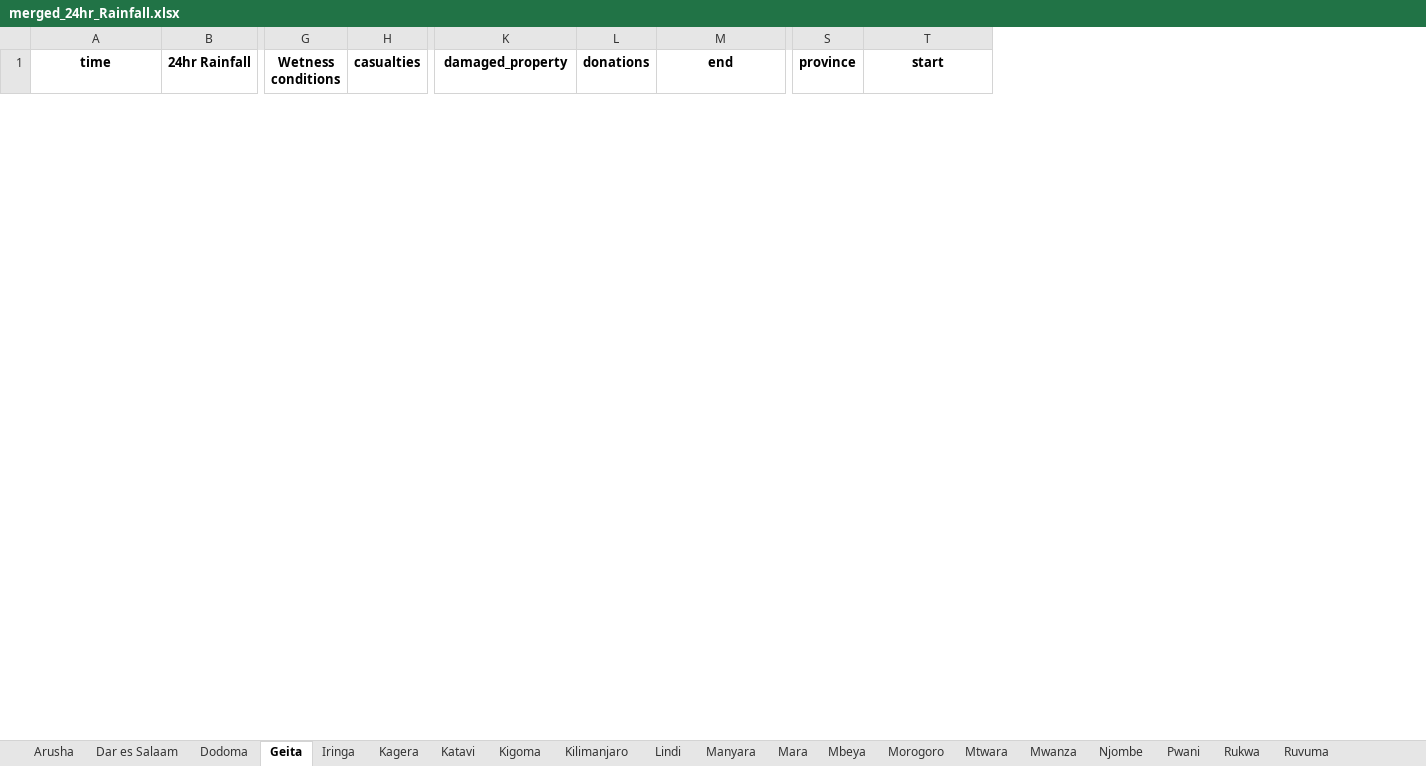
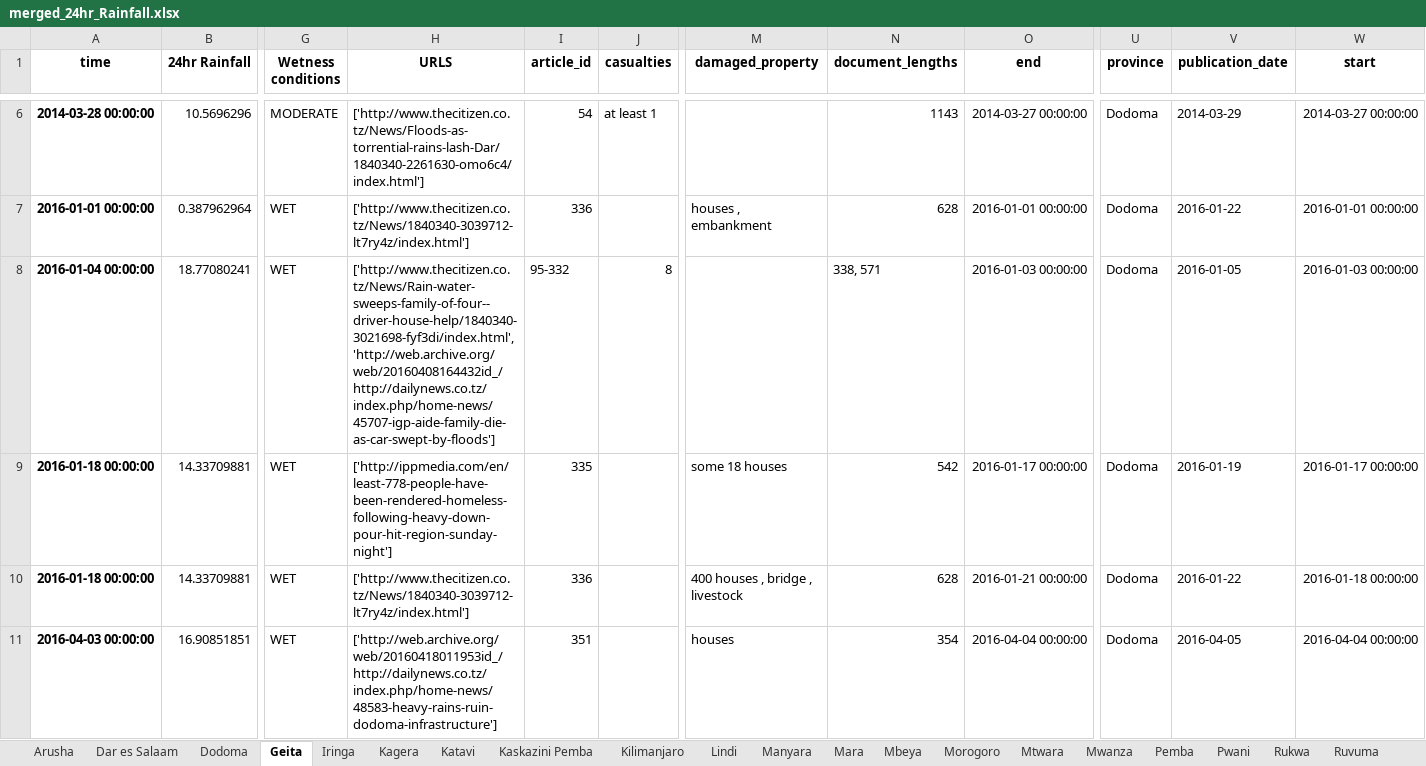
Before and after one commit to DELTAmats/tanzania_app, an Excel workbook: python/IMPACT_DB/merged_24hr_Rainfall.xlsx, sheet Geita, drawn as a sheet; only a part is shown, gaps mark what is left out; values as stored, in another font and other column widths than the file's, no borders; removed rows and columns are numbered as before the commit, all else as after; rows hold the shown columns only; the diff covers the shown part only; the diff names each change by its address in the sheet, - before the commit and + after, or states it on an @@ line.

```diff
--- a/python/IMPACT_DB/merged_24hr_Rainfall.xlsx (sheet Geita)
+++ b/python/IMPACT_DB/merged_24hr_Rainfall.xlsx (sheet Geita)
-sheet tab: Kigoma
+sheet tab: Kaskazini Pemba
-sheet tab: Njombe
+sheet tab: Pemba
+column H (URLS), empty
+column I (article_id), empty
-column L (donations), empty
+column N (document_lengths), empty
+column V (publication_date), empty
+row 6: 2014-03-28 00:00:00 | 10.5696296 | MODERATE | ['http://www.thecitizen.co.tz/News/Floods-as-torrential-rains-lash-Dar/1840340-2261630-omo6c4/index.html'] | 54 | at least 1 |  | 1143 | 2014-03-27 00:00:00 | Dodoma | 2014-03-29 | 2014-03-27 00:00:00
+row 7: 2016-01-01 00:00:00 | 0.387962964 | WET | ['http://www.thecitizen.co.tz/News/1840340-3039712-lt7ry4z/index.html'] | 336 |  | houses , embankment | 628 | 2016-01-01 00:00:00 | Dodoma | 2016-01-22 | 2016-01-01 00:00:00
+row 8: 2016-01-04 00:00:00 | 18.77080241 | WET | ['http://www.thecitizen.co.tz/News/Rain-water-sweeps-family-of-four--driver-house-help/1840340-3021698-fyf3di/index.html', 'http://web.archive.org/web/20160408164432id_/http://dailynews.co.tz/index.php/home-news/45707-igp-aide-family-die-as-car-swept-by-floods'] | 95-332 | 8 |  | 338, 571 | 2016-01-03 00:00:00 | Dodoma | 2016-01-05 | 2016-01-03 00:00:00
+row 9: 2016-01-18 00:00:00 | 14.33709881 | WET | ['http://ippmedia.com/en/least-778-people-have-been-rendered-homeless-following-heavy-down-pour-hit-region-sunday-night'] | 335 |  | some 18 houses | 542 | 2016-01-17 00:00:00 | Dodoma | 2016-01-19 | 2016-01-17 00:00:00
+row 10: 2016-01-18 00:00:00 | 14.33709881 | WET | ['http://www.thecitizen.co.tz/News/1840340-3039712-lt7ry4z/index.html'] | 336 |  | 400 houses , bridge , livestock | 628 | 2016-01-21 00:00:00 | Dodoma | 2016-01-22 | 2016-01-18 00:00:00
+row 11: 2016-04-03 00:00:00 | 16.90851851 | WET | ['http://web.archive.org/web/20160418011953id_/http://dailynews.co.tz/index.php/home-news/48583-heavy-rains-ruin-dodoma-infrastructure'] | 351 |  | houses | 354 | 2016-04-04 00:00:00 | Dodoma | 2016-04-05 | 2016-04-04 00:00:00
```
Also changed, not shown: 4 added rows and 1 removed row elsewhere in this sheet, sheet Dar es Salaam, sheet Morogoro, sheet Mwanza, sheet Kilimanjaro, sheet Dodoma, sheet Mtwara, 19 more sheets.
